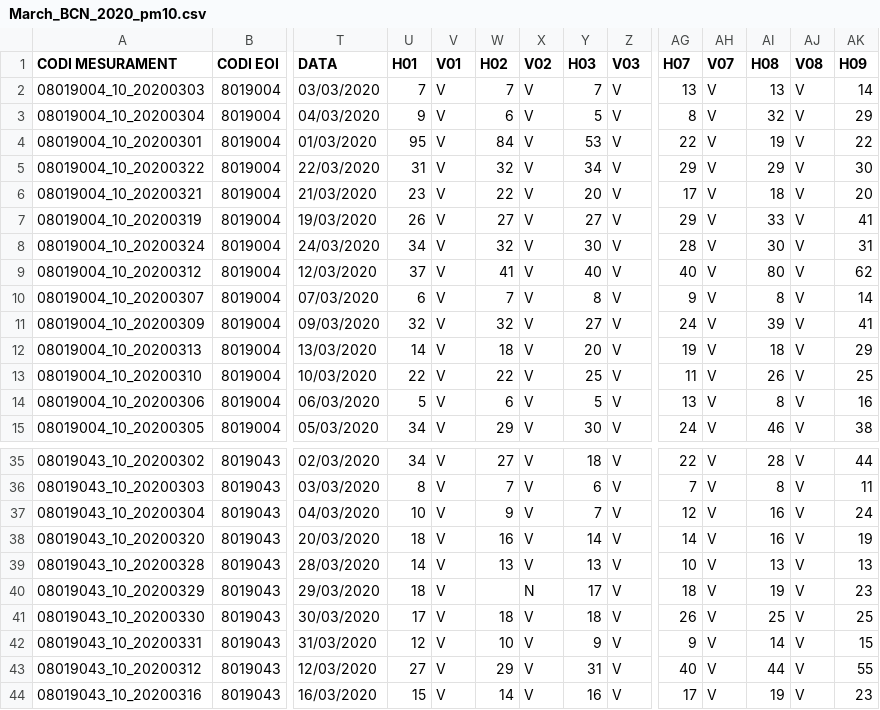
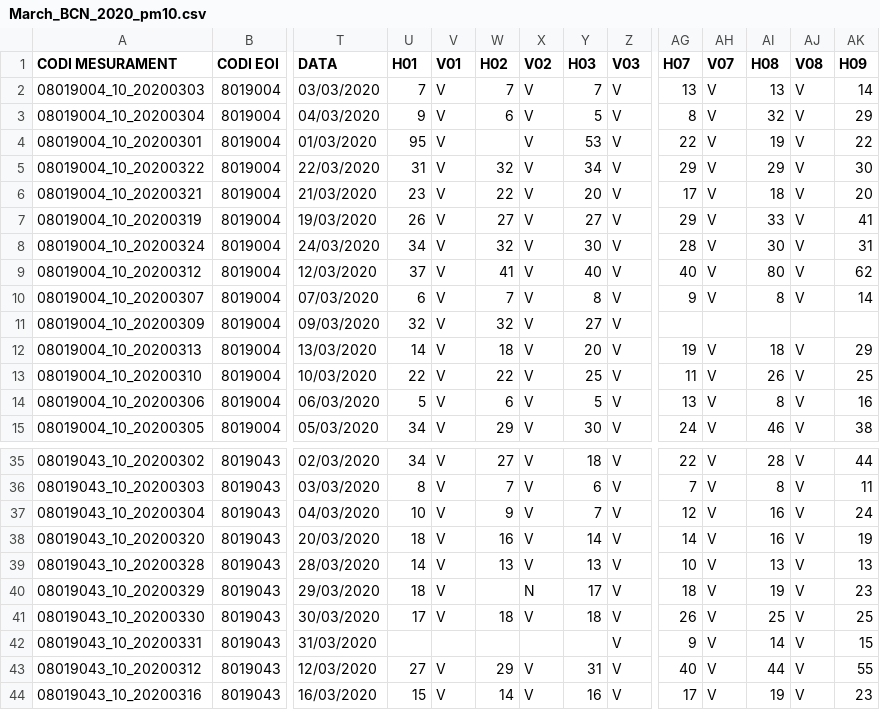
Before and after one commit to isalfati/GSP, a CSV file: Datasets/March_BCN_2020_pm10.csv, drawn as a sheet; only a part is shown, gaps mark what is left out; the diff names each change by its address in the sheet, - before the commit and + after, or states it on an @@ line.

```diff
--- a/Datasets/March_BCN_2020_pm10.csv
+++ b/Datasets/March_BCN_2020_pm10.csv
-W4 (H02): 84
+W4 (H02): (empty)
-AG11 (H07): 24
+AG11 (H07): (empty)
-AH11 (V07): V
+AH11 (V07): (empty)
-AI11 (H08): 39
+AI11 (H08): (empty)
-AJ11 (V08): V
+AJ11 (V08): (empty)
-AK11 (H09): 41
+AK11 (H09): (empty)
-U42 (H01): 12
+U42 (H01): (empty)
-V42 (V01): V
+V42 (V01): (empty)
-W42 (H02): 10
+W42 (H02): (empty)
-X42 (V02): V
+X42 (V02): (empty)
-Y42 (H03): 9
+Y42 (H03): (empty)
```
Also changed, not shown: 1 other file.
